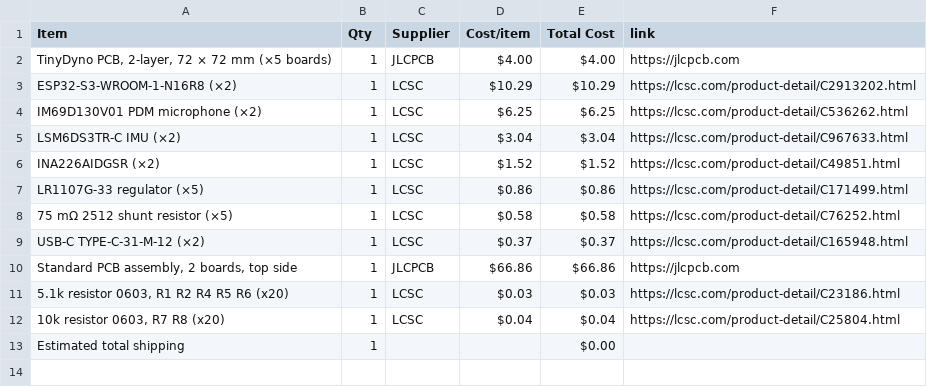
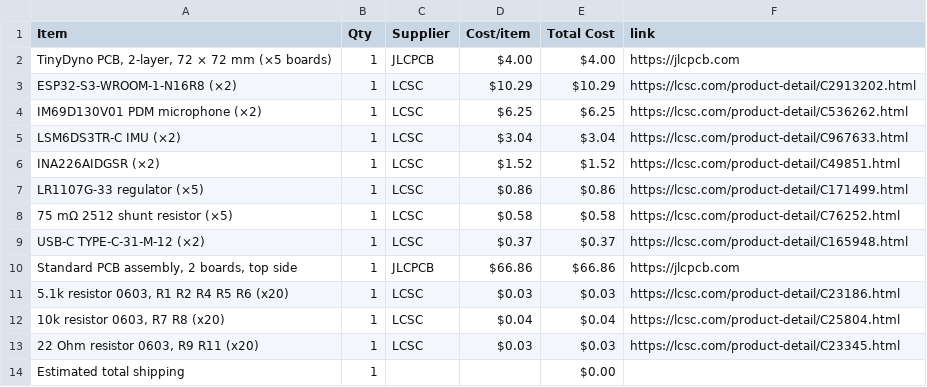
Before and after one commit to kgiorgi/TinyDyno, a CSV file: BOM.csv, drawn as a sheet; the diff names each change by its address in the sheet, - before the commit and + after, or states it on an @@ line.

Commit message:
Sync TinyDyno from Half Life

```diff
--- a/BOM.csv
+++ b/BOM.csv
+row 13: 22 Ohm resistor 0603, R9 R11 (x20) | 1 | LCSC | $0.03 | $0.03 | https://lcsc.com/product-detail/C23345.html
```
